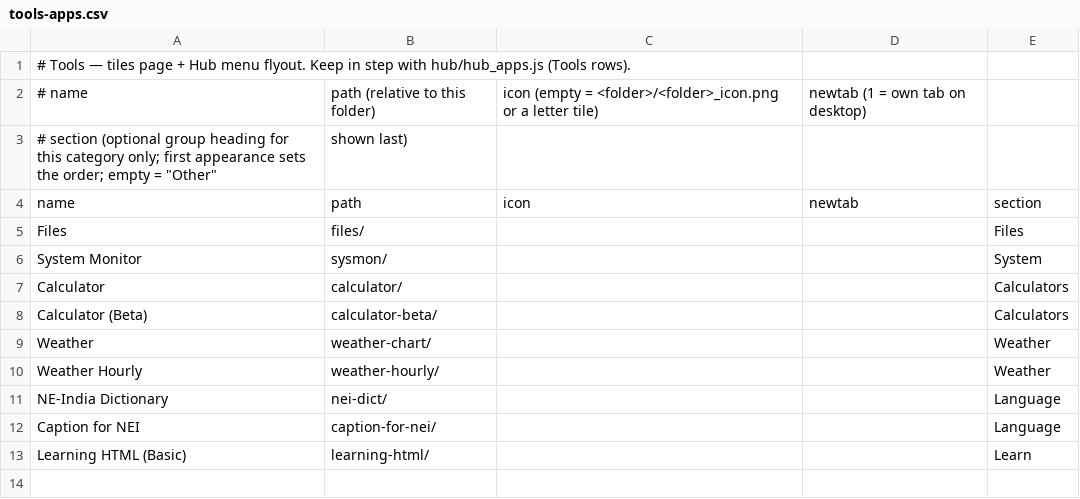
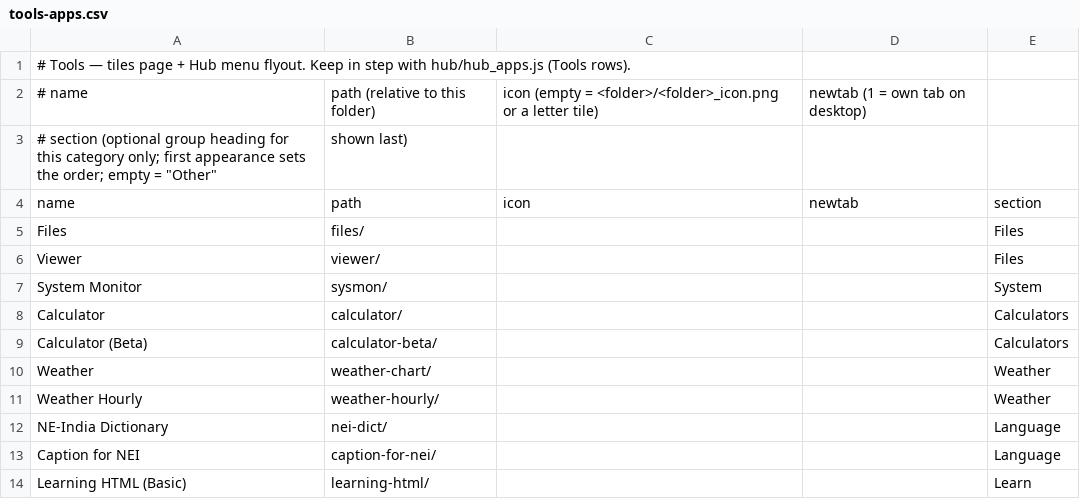
Before and after one commit to jor-teron/sites, a CSV file: apps/tools/tools-apps.csv, drawn as a sheet.

Commit message:
Hub R12a: media viewer and Open with

```diff
--- a/apps/tools/tools-apps.csv
+++ b/apps/tools/tools-apps.csv
@@ -5,2 +5,3 @@ name, path, icon, newtab, section
 Files,                 files/,           , , Files
+Viewer,                viewer/,          , , Files
 System Monitor,        sysmon/,          , , System
```
Also changed, not shown: 21 other files.
